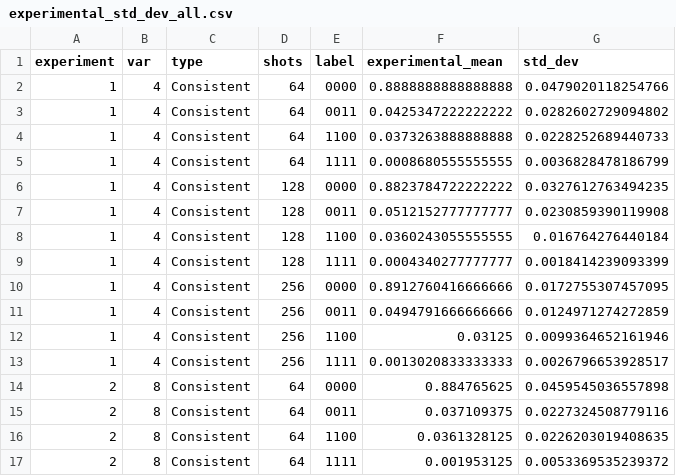
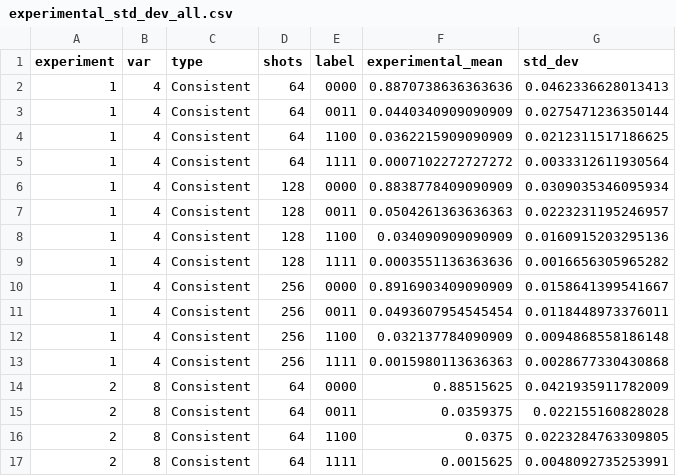
Before and after one commit to k-erlikh/Quantum-System-Specification-Checker, a CSV file: src/data/experimental_std_dev_all.csv, drawn as a sheet; only a part is shown; the diff covers the shown part only.

```diff
--- a/src/data/experimental_std_dev_all.csv
+++ b/src/data/experimental_std_dev_all.csv
@@ -1,17 +1,17 @@
 experiment,var,type,shots,label,experimental_mean,std_dev
-1,4,Consistent,64,0000,0.8888888888888888,0.0479020118254766
-1,4,Consistent,64,0011,0.0425347222222222,0.0282602729094802
-1,4,Consistent,64,1100,0.0373263888888888,0.0228252689440733
-1,4,Consistent,64,1111,0.0008680555555555,0.0036828478186799
-1,4,Consistent,128,0000,0.8823784722222222,0.0327612763494235
-1,4,Consistent,128,0011,0.0512152777777777,0.0230859390119908
-1,4,Consistent,128,1100,0.0360243055555555,0.016764276440184
-1,4,Consistent,128,1111,0.0004340277777777,0.0018414239093399
-1,4,Consistent,256,0000,0.8912760416666666,0.0172755307457095
-1,4,Consistent,256,0011,0.0494791666666666,0.0124971274272859
-1,4,Consistent,256,1100,0.03125,0.0099364652161946
-1,4,Consistent,256,1111,0.0013020833333333,0.0026796653928517
-2,8,Consistent,64,0000,0.884765625,0.0459545036557898
-2,8,Consistent,64,0011,0.037109375,0.0227324508779116
-2,8,Consistent,64,1100,0.0361328125,0.0226203019408635
-2,8,Consistent,64,1111,0.001953125,0.0053369535239372
+1,4,Consistent,64,0000,0.8870738636363636,0.0462336628013413
+1,4,Consistent,64,0011,0.0440340909090909,0.0275471236350144
+1,4,Consistent,64,1100,0.0362215909090909,0.0212311517186625
+1,4,Consistent,64,1111,0.0007102272727272,0.0033312611930564
+1,4,Consistent,128,0000,0.8838778409090909,0.0309035346095934
+1,4,Consistent,128,0011,0.0504261363636363,0.0223231195246957
+1,4,Consistent,128,1100,0.034090909090909,0.0160915203295136
+1,4,Consistent,128,1111,0.0003551136363636,0.0016656305965282
+1,4,Consistent,256,0000,0.8916903409090909,0.0158641399541667
+1,4,Consistent,256,0011,0.0493607954545454,0.0118448973376011
+1,4,Consistent,256,1100,0.032137784090909,0.0094868558186148
+1,4,Consistent,256,1111,0.0015980113636363,0.0028677330430868
+2,8,Consistent,64,0000,0.88515625,0.0421935911782009
+2,8,Consistent,64,0011,0.0359375,0.022155160828028
+2,8,Consistent,64,1100,0.0375,0.0223284763309805
+2,8,Consistent,64,1111,0.0015625,0.0048092735253991
```
Also changed, not shown: 106 edited cells elsewhere in this file, src/data/experimental_mean_results.csv, src/data/experimental_probabilities.csv, 8 other files.
